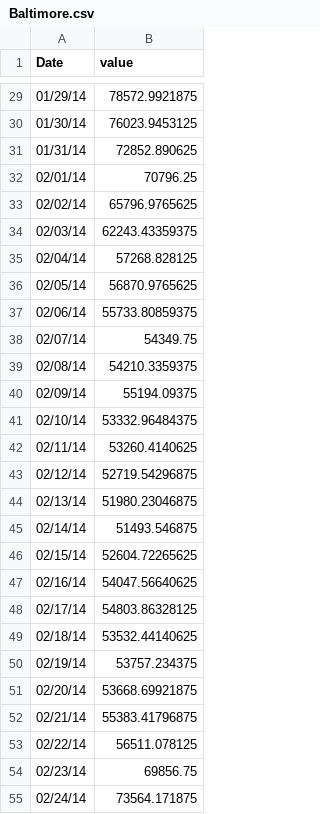
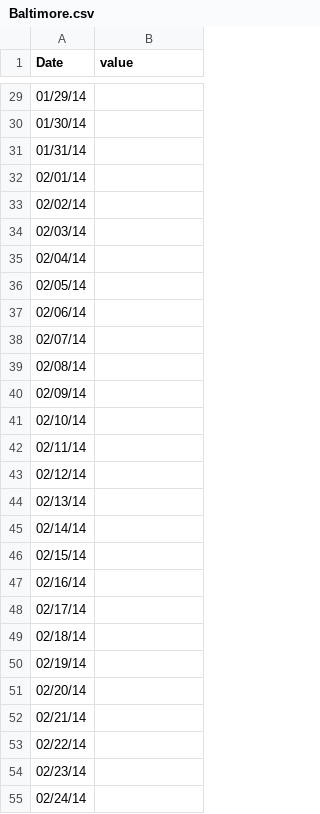
Before and after one commit to srjit/sales-time-series-analysis, a CSV file: src/app/predictions/lstm/Baltimore.csv, drawn as a sheet; only a part is shown, gaps mark what is left out; the diff covers the shown part only.

```diff
--- a/src/app/predictions/lstm/Baltimore.csv
+++ b/src/app/predictions/lstm/Baltimore.csv
@@ -29,27 +29,27 @@ Date,value
-01/29/14,78572.9921875
-01/30/14,76023.9453125
-01/31/14,72852.890625
-02/01/14,70796.25
-02/02/14,65796.9765625
-02/03/14,62243.43359375
-02/04/14,57268.828125
-02/05/14,56870.9765625
-02/06/14,55733.80859375
-02/07/14,54349.75
-02/08/14,54210.3359375
-02/09/14,55194.09375
-02/10/14,53332.96484375
-02/11/14,53260.4140625
-02/12/14,52719.54296875
-02/13/14,51980.23046875
-02/14/14,51493.546875
-02/15/14,52604.72265625
-02/16/14,54047.56640625
-02/17/14,54803.86328125
-02/18/14,53532.44140625
-02/19/14,53757.234375
-02/20/14,53668.69921875
-02/21/14,55383.41796875
-02/22/14,56511.078125
-02/23/14,69856.75
-02/24/14,73564.171875
+01/29/14,
+01/30/14,
+01/31/14,
+02/01/14,
+02/02/14,
+02/03/14,
+02/04/14,
+02/05/14,
+02/06/14,
+02/07/14,
+02/08/14,
+02/09/14,
+02/10/14,
+02/11/14,
+02/12/14,
+02/13/14,
+02/14/14,
+02/15/14,
+02/16/14,
+02/17/14,
+02/18/14,
+02/19/14,
+02/20/14,
+02/21/14,
+02/22/14,
+02/23/14,
+02/24/14,
```
Also changed, not shown: 137 edited cells elsewhere in this file, src/app/predictions/lstm/Lancaster.csv, src/app/predictions/lstm/Philadelphia.csv, 11 other files.
